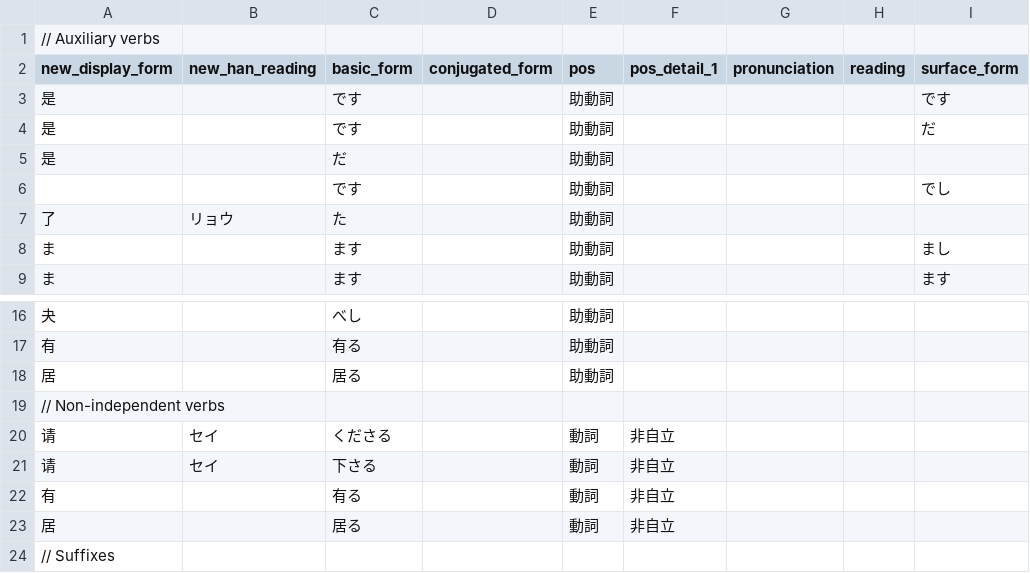
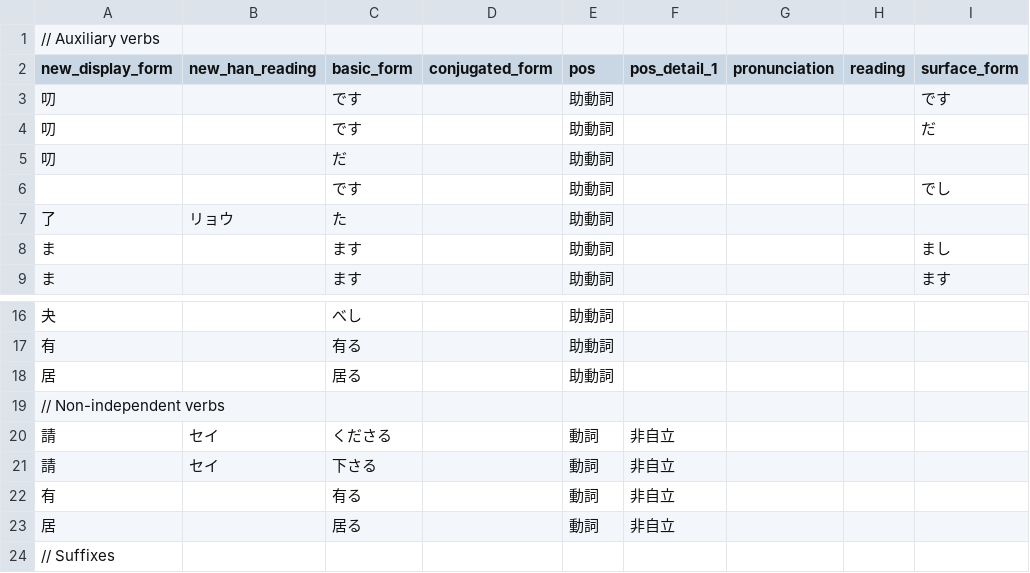
Before and after one commit to Kavaeric/LightEraHan, a CSV file: public/contables/auxVerbs.csv, drawn as a sheet; only a part is shown, gaps mark what is left out; the diff names each change by its address in the sheet, - before the commit and + after, or states it on an @@ line.

```diff
--- a/public/contables/auxVerbs.csv
+++ b/public/contables/auxVerbs.csv
-A3:A5 (new_display_form): 是
+A3:A5 (new_display_form): 叨
-A20:A21 (new_display_form): 请
+A20:A21 (new_display_form): 請
```
Also changed, not shown: public/contables/custom.csv, public/contables/particles.csv, 27 other files.
